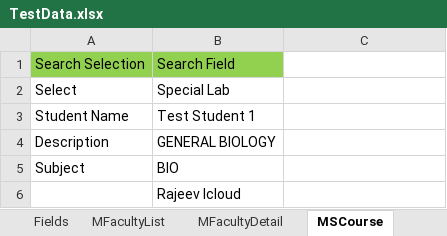
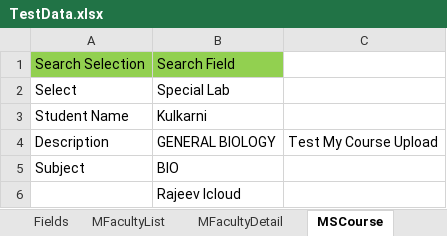
Before and after one commit to srirammay27/BITSAUTOMATIONREPO, an Excel workbook: BITSAUTOMATION/excel/TestData.xlsx, sheet MSCourse, drawn as a sheet; values as stored, in another font and other column widths than the file's, no borders; the diff names each change by its address in the sheet, - before the commit and + after, or states it on an @@ line.

Commit message:
Change-Id: I0000000000000000000000000000000000000000 test data updated
Change-Id: I4d3a90805c6483942f8b9b5baa5f4731a88e69c5

```diff
--- a/BITSAUTOMATION/excel/TestData.xlsx (sheet MSCourse)
+++ b/BITSAUTOMATION/excel/TestData.xlsx (sheet MSCourse)
-B3: Test Student 1
+B3: Kulkarni
-C4: (empty)
+C4: Test My Course Upload
```
Also changed, not shown: sheet Login, sheet SStationList, sheet MFacultyDetail, sheet MFacultyList, sheet MSData, sheet Fields, other sheet tabs.
